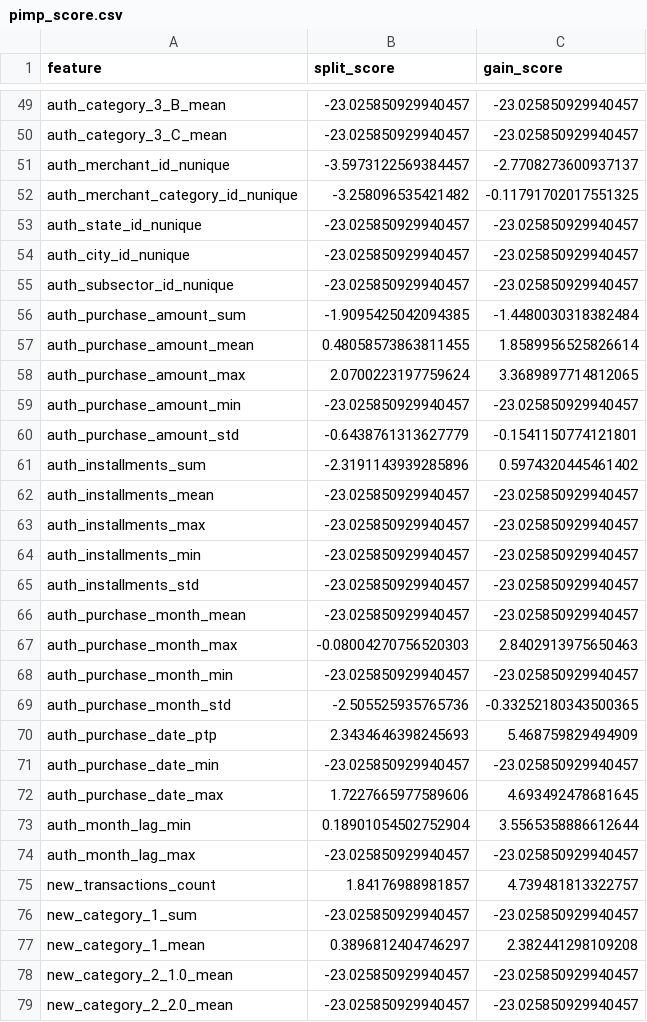
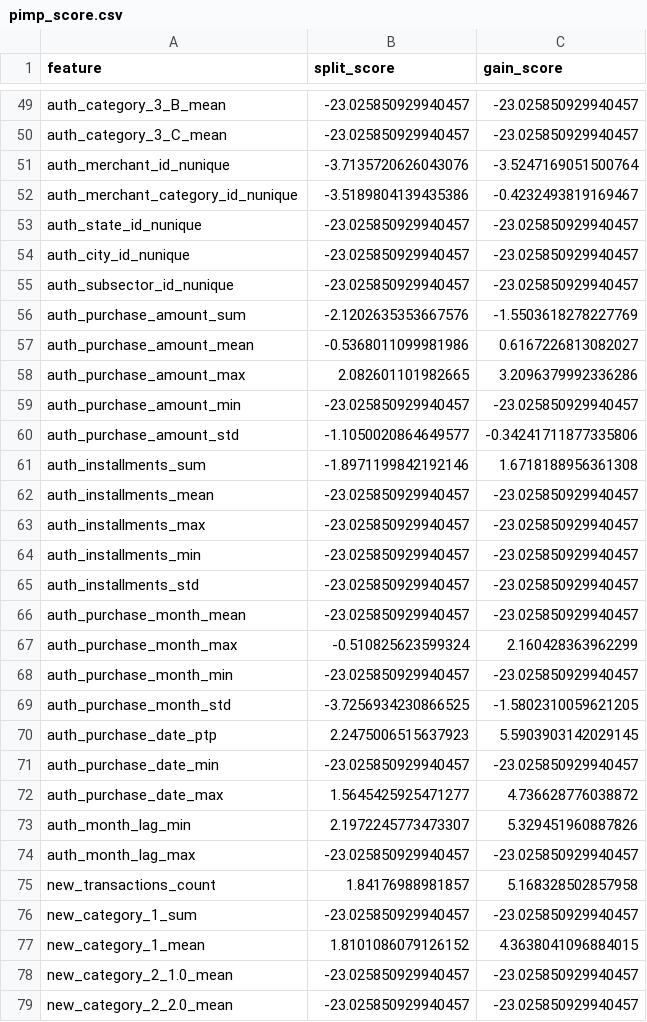
Before and after one commit to RiceKaggle/EloMerchantKaggle, a CSV file: preprocess/feature_score/pimp_score.csv, drawn as a sheet; only a part is shown, gaps mark what is left out; the diff covers the shown part only.

```diff
--- a/preprocess/feature_score/pimp_score.csv
+++ b/preprocess/feature_score/pimp_score.csv
@@ -50,4 +50,4 @@ auth_category_3_B_mean,-23.025850929940457,-23.025850929940457
 auth_category_3_C_mean,-23.025850929940457,-23.025850929940457
-auth_merchant_id_nunique,-3.5973122569384457,-2.7708273600937137
-auth_merchant_category_id_nunique,-3.258096535421482,-0.11791702017551325
+auth_merchant_id_nunique,-3.7135720626043076,-3.5247169051500764
+auth_merchant_category_id_nunique,-3.5189804139435386,-0.4232493819169467
 auth_state_id_nunique,-23.025850929940457,-23.025850929940457
@@ -55,8 +55,8 @@ auth_city_id_nunique,-23.025850929940457,-23.025850929940457
 auth_subsector_id_nunique,-23.025850929940457,-23.025850929940457
-auth_purchase_amount_sum,-1.9095425042094385,-1.4480030318382484
-auth_purchase_amount_mean,0.48058573863811455,1.8589956525826614
-auth_purchase_amount_max,2.0700223197759624,3.3689897714812065
+auth_purchase_amount_sum,-2.1202635353667576,-1.5503618278227769
+auth_purchase_amount_mean,-0.5368011099981986,0.6167226813082027
+auth_purchase_amount_max,2.082601101982665,3.2096379992336286
 auth_purchase_amount_min,-23.025850929940457,-23.025850929940457
-auth_purchase_amount_std,-0.6438761313627779,-0.1541150774121801
-auth_installments_sum,-2.3191143939285896,0.5974320445461402
+auth_purchase_amount_std,-1.1050020864649577,-0.34241711877335806
+auth_installments_sum,-1.8971199842192146,1.6718188956361308
 auth_installments_mean,-23.025850929940457,-23.025850929940457
@@ -66,13 +66,13 @@ auth_installments_std,-23.025850929940457,-23.025850929940457
 auth_purchase_month_mean,-23.025850929940457,-23.025850929940457
-auth_purchase_month_max,-0.08004270756520303,2.8402913975650463
+auth_purchase_month_max,-0.510825623599324,2.160428363962299
 auth_purchase_month_min,-23.025850929940457,-23.025850929940457
-auth_purchase_month_std,-2.505525935765736,-0.33252180343500365
-auth_purchase_date_ptp,2.3434646398245693,5.468759829494909
+auth_purchase_month_std,-3.7256934230866525,-1.5802310059621205
+auth_purchase_date_ptp,2.2475006515637923,5.5903903142029145
 auth_purchase_date_min,-23.025850929940457,-23.025850929940457
-auth_purchase_date_max,1.7227665977589606,4.693492478681645
-auth_month_lag_min,0.18901054502752904,3.5565358886612644
+auth_purchase_date_max,1.5645425925471277,4.736628776038872
+auth_month_lag_min,2.1972245773473307,5.329451960887826
 auth_month_lag_max,-23.025850929940457,-23.025850929940457
-new_transactions_count,1.84176988981857,4.739481813322757
+new_transactions_count,1.84176988981857,5.168328502857958
 new_category_1_sum,-23.025850929940457,-23.025850929940457
-new_category_1_mean,0.3896812404746297,2.382441298109208
+new_category_1_mean,1.8101086079126152,4.3638041096884015
 new_category_2_1.0_mean,-23.025850929940457,-23.025850929940457
```
Also changed, not shown: 62 edited cells elsewhere in this file, 2 other files.
